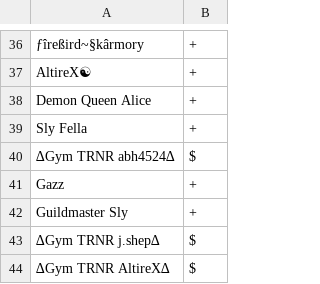
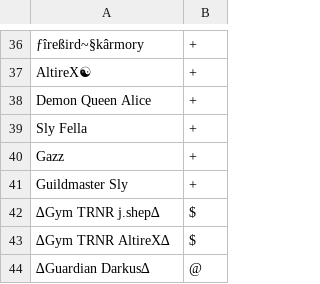
Before and after one commit to Sora-League/Pokemon-Showdown, a CSV file: config/usergroups.csv, drawn as a sheet; only a part is shown, gaps mark what is left out; the shorter side is filled out with more unchanged rows.

Commit message:
usergroups

```diff
--- a/config/usergroups.csv
+++ b/config/usergroups.csv
@@ -39,3 +39,2 @@ Demon Queen Alice,+
 Sly Fella,+
-∆Gym TRNR abh4524∆,$
 Gazz,+
```
